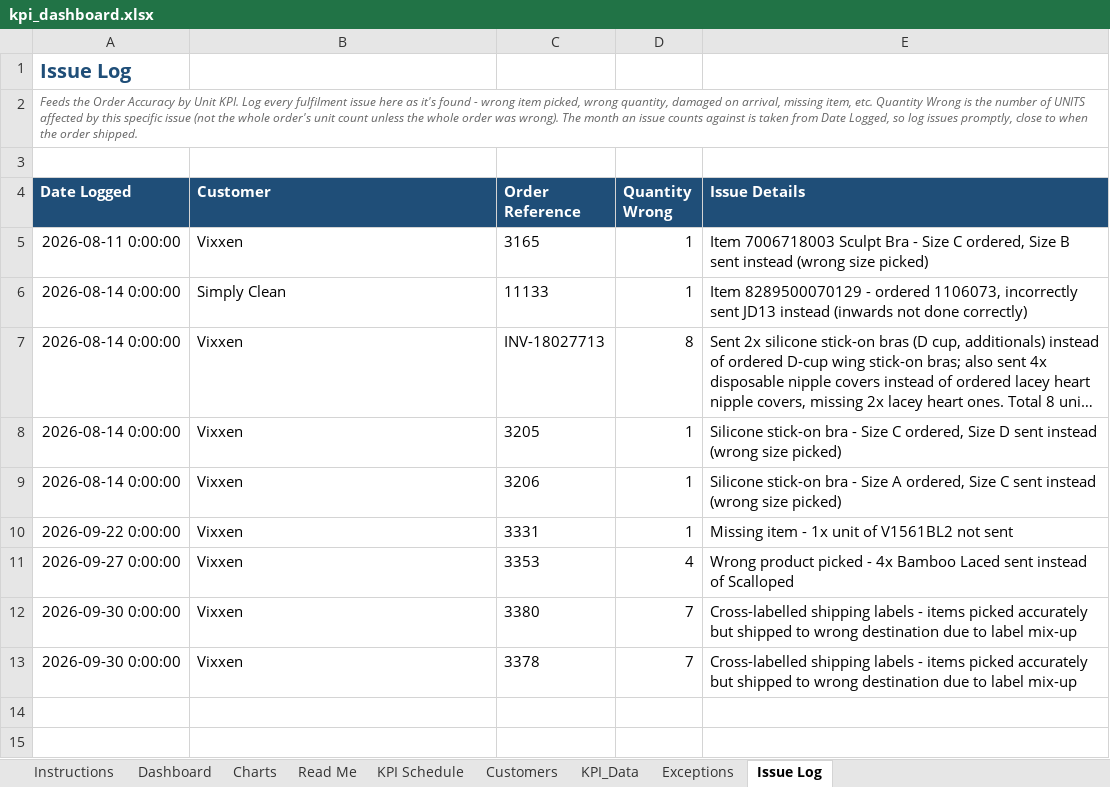
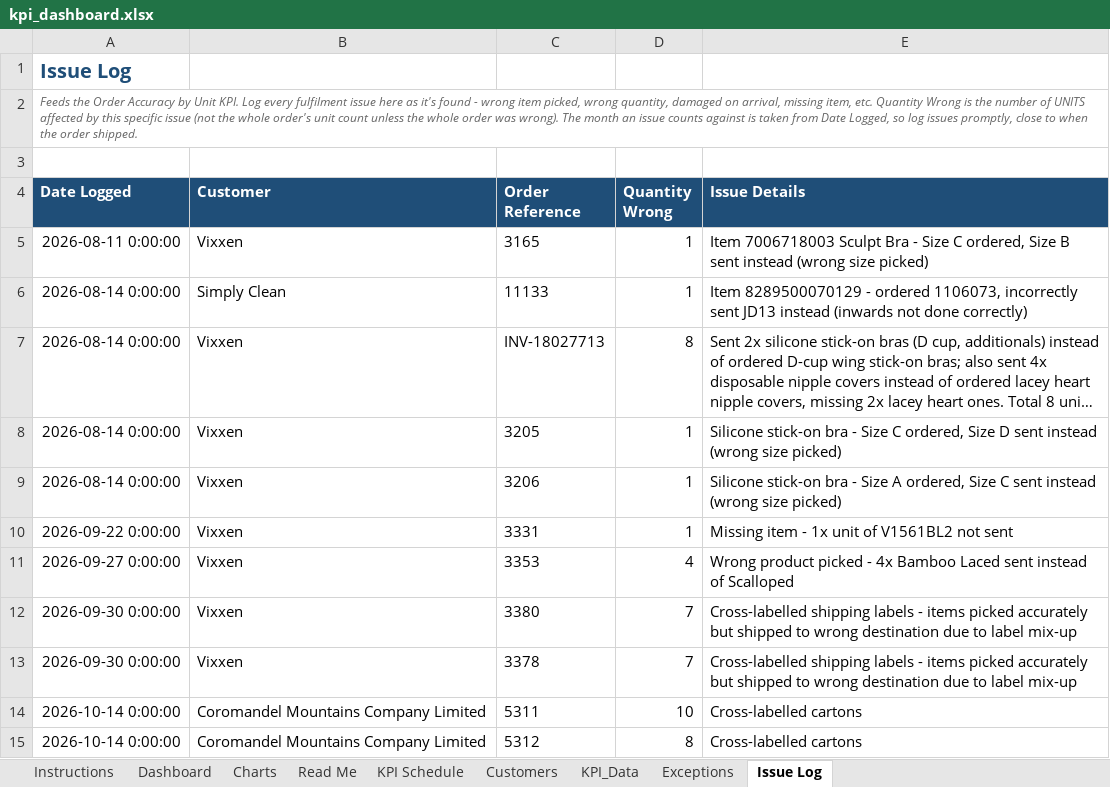
Before and after one commit to Mike-FulfilmentPlus/Fulfilment-Plus-Dashboards, an Excel workbook: pipeline/kpi_dashboard.xlsx, sheet Issue Log, drawn as a sheet; long unchanged cells end in …; values as stored, in another font and other column widths than the file's, no borders; the diff names each change by its address in the sheet, - before the commit and + after, or states it on an @@ line.

```diff
--- a/pipeline/kpi_dashboard.xlsx (sheet Issue Log)
+++ b/pipeline/kpi_dashboard.xlsx (sheet Issue Log)
+row 14: 2026-10-14 0:00:00 | Coromandel Mountains Company Limited | 5311 | 10 | Cross-labelled cartons
+row 15: 2026-10-14 0:00:00 | Coromandel Mountains Company Limited | 5312 | 8 | Cross-labelled cartons
```
